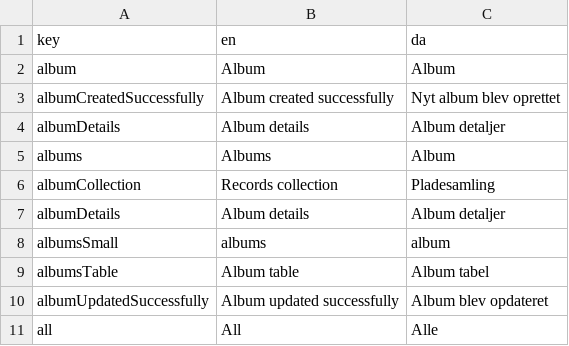
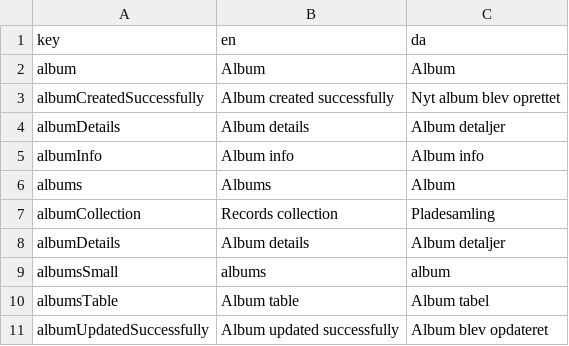
Before and after one commit to jardenna/Records, a CSV file: src/locales/translation.csv, drawn as a sheet; only a part is shown; the shorter side is filled out with more unchanged rows.

```diff
--- a/src/locales/translation.csv
+++ b/src/locales/translation.csv
@@ -4,2 +4,3 @@ albumCreatedSuccessfully;Album created successfully;Nyt album blev oprettet
 albumDetails;Album details;Album detaljer
+albumInfo;Album info;Album info
 albums;Albums;Album
```
Also changed, not shown: 4 other files.
